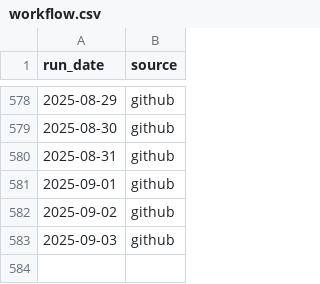
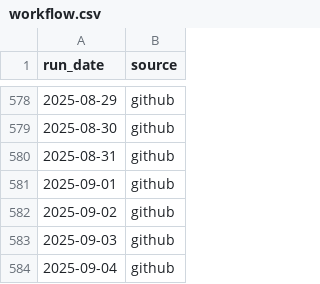
Before and after one commit to colmjude/farah-fix, a CSV file: log/workflow.csv, drawn as a sheet; only a part is shown, gaps mark what is left out; the diff names each change by its address in the sheet, - before the commit and + after, or states it on an @@ line.

Commit message:
Latest product details 2025-09-04

```diff
--- a/log/workflow.csv
+++ b/log/workflow.csv
+row 584: 2025-09-04 | github
```
